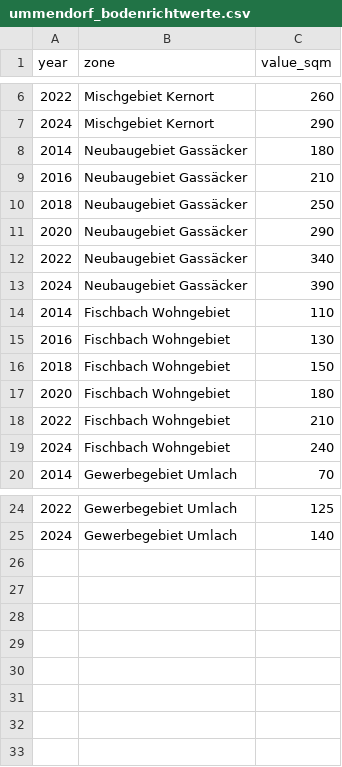
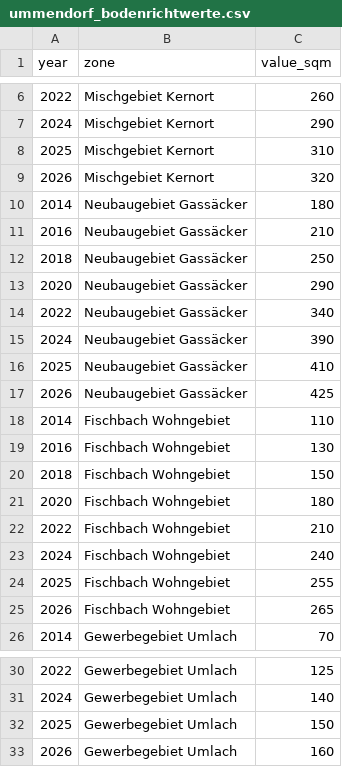
Before and after one commit to torst3n/govdata, a CSV file: public/data/ummendorf_bodenrichtwerte.csv, drawn as a sheet; only a part is shown, gaps mark what is left out.

```diff
--- a/public/data/ummendorf_bodenrichtwerte.csv
+++ b/public/data/ummendorf_bodenrichtwerte.csv
@@ -7,2 +7,4 @@ year,zone,value_sqm
 2024,Mischgebiet Kernort,290
+2025,Mischgebiet Kernort,310
+2026,Mischgebiet Kernort,320
 2014,Neubaugebiet Gassäcker,180
@@ -13,2 +15,4 @@ year,zone,value_sqm
 2024,Neubaugebiet Gassäcker,390
+2025,Neubaugebiet Gassäcker,410
+2026,Neubaugebiet Gassäcker,425
 2014,Fischbach Wohngebiet,110
@@ -19,2 +23,4 @@ year,zone,value_sqm
 2024,Fischbach Wohngebiet,240
+2025,Fischbach Wohngebiet,255
+2026,Fischbach Wohngebiet,265
 2014,Gewerbegebiet Umlach,70
@@ -25 +31,3 @@ year,zone,value_sqm
 2024,Gewerbegebiet Umlach,140
+2025,Gewerbegebiet Umlach,150
+2026,Gewerbegebiet Umlach,160
```
Also changed, not shown: public/data/ummendorf_haushalt_2024.csv, 2 other files.
